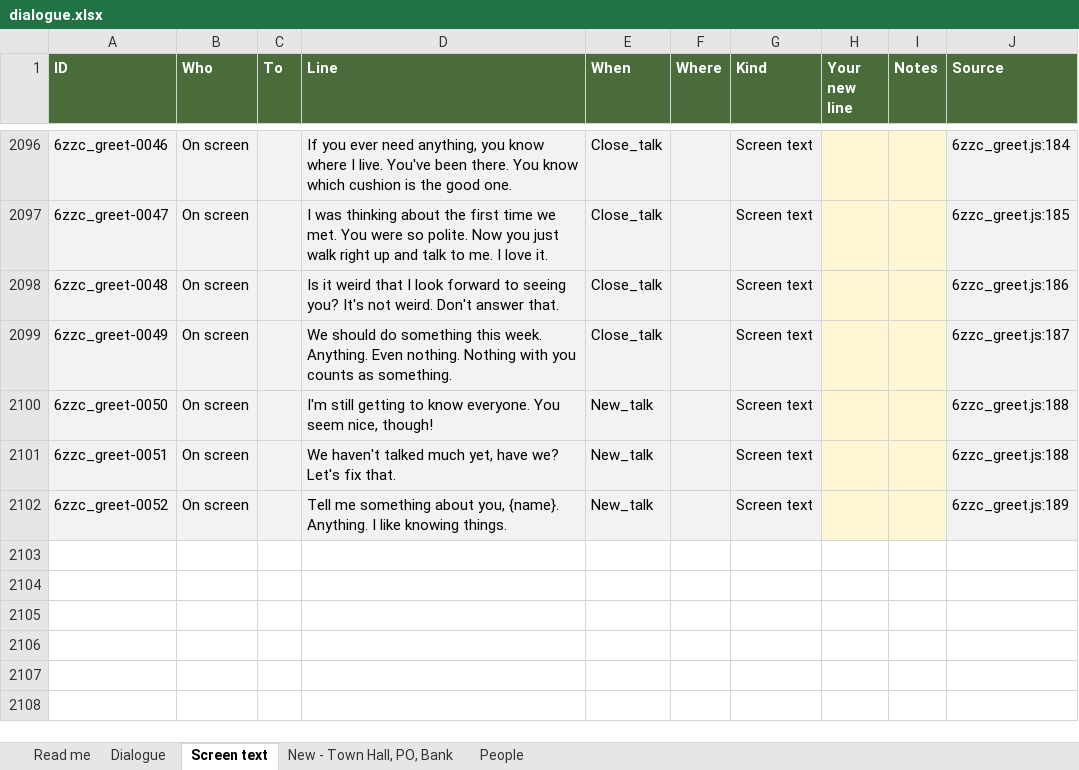
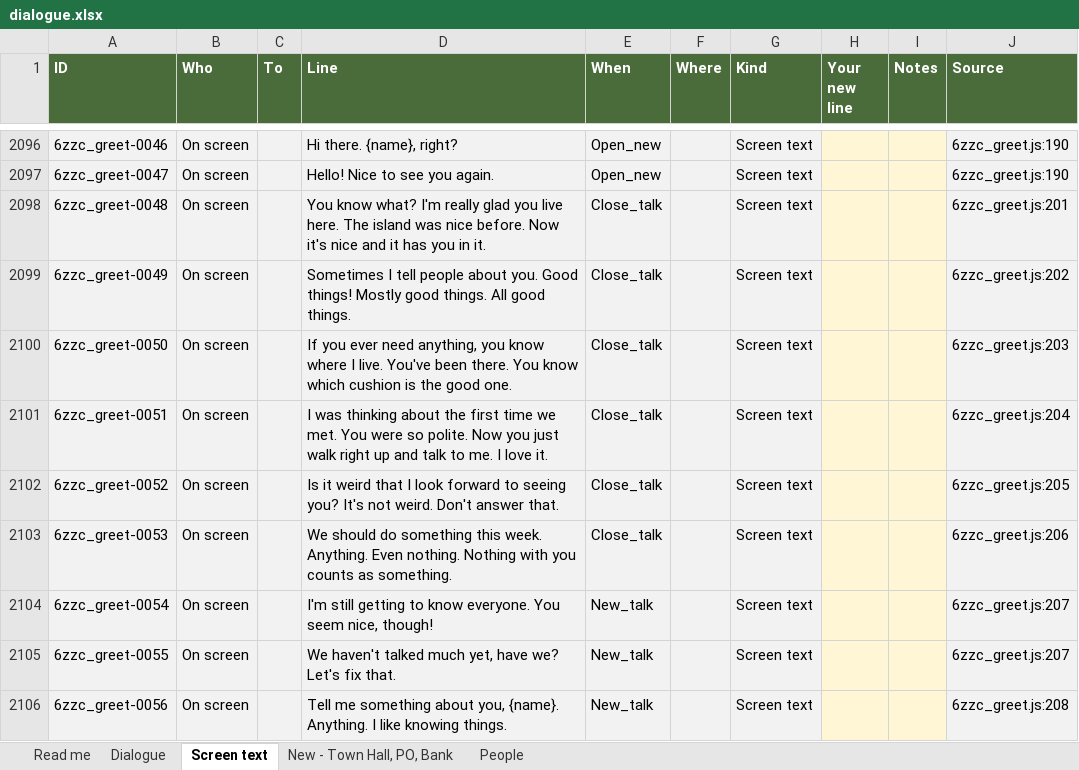
Before and after one commit to Davidjdavid/SarahCrossing, an Excel workbook: docs/dialogue/dialogue.xlsx, sheet Screen text, drawn as a sheet; only a part is shown, gaps mark what is left out; values as stored, in another font and other column widths than the file's, no borders; the diff covers the shown part only; the diff names each change by its address in the sheet, - before the commit and + after, or states it on an @@ line.

```diff
--- a/docs/dialogue/dialogue.xlsx (sheet Screen text)
+++ b/docs/dialogue/dialogue.xlsx (sheet Screen text)
-D2096 (Line): If you ever need anything, you know where I live. You've been there. You know which cushion is the good one.
+D2096 (Line): Hi there. {name}, right?
-E2096:E2097 (When): Close_talk
+E2096:E2097 (When): Open_new
-J2096 (Source): 6zzc_greet.js:184
+J2096 (Source): 6zzc_greet.js:190
-D2097 (Line): I was thinking about the first time we met. You were so polite. Now you just walk right up and talk to me. I love it.
+D2097 (Line): Hello! Nice to see you again.
-J2097 (Source): 6zzc_greet.js:185
+J2097 (Source): 6zzc_greet.js:190
-D2098 (Line): Is it weird that I look forward to seeing you? It's not weird. Don't answer that.
+D2098 (Line): You know what? I'm really glad you live here. The island was nice before. Now it's nice and it has you in it.
-J2098 (Source): 6zzc_greet.js:186
+J2098 (Source): 6zzc_greet.js:201
-D2099 (Line): We should do something this week. Anything. Even nothing. Nothing with you counts as something.
+D2099 (Line): Sometimes I tell people about you. Good things! Mostly good things. All good things.
-J2099 (Source): 6zzc_greet.js:187
+J2099 (Source): 6zzc_greet.js:202
-D2100 (Line): I'm still getting to know everyone. You seem nice, though!
+D2100 (Line): If you ever need anything, you know where I live. You've been there. You know which cushion is the good one.
-E2100:E2102 (When): New_talk
+E2100:E2102 (When): Close_talk
-J2100 (Source): 6zzc_greet.js:188
+J2100 (Source): 6zzc_greet.js:203
-D2101 (Line): We haven't talked much yet, have we? Let's fix that.
+D2101 (Line): I was thinking about the first time we met. You were so polite. Now you just walk right up and talk to me. I love it.
-J2101 (Source): 6zzc_greet.js:188
+J2101 (Source): 6zzc_greet.js:204
-D2102 (Line): Tell me something about you, {name}. Anything. I like knowing things.
+D2102 (Line): Is it weird that I look forward to seeing you? It's not weird. Don't answer that.
-J2102 (Source): 6zzc_greet.js:189
+J2102 (Source): 6zzc_greet.js:205
+row 2103: 6zzc_greet-0053 | On screen |  | We should do something this week. Anything. Even nothing. Nothing with you counts as something. | Close_talk |  | Screen text |  |  | 6zzc_greet.js:206
+row 2104: 6zzc_greet-0054 | On screen |  | I'm still getting to know everyone. You seem nice, though! | New_talk |  | Screen text |  |  | 6zzc_greet.js:207
+row 2105: 6zzc_greet-0055 | On screen |  | We haven't talked much yet, have we? Let's fix that. | New_talk |  | Screen text |  |  | 6zzc_greet.js:207
+row 2106: 6zzc_greet-0056 | On screen |  | Tell me something about you, {name}. Anything. I like knowing things. | New_talk |  | Screen text |  |  | 6zzc_greet.js:208
```
Also changed, not shown: 43 edited cells elsewhere in this sheet, sheet People, sheet Read me, hidden cells, 4 other files.
